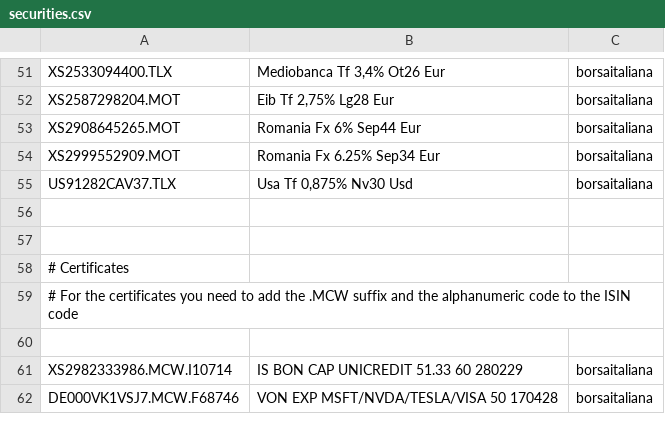
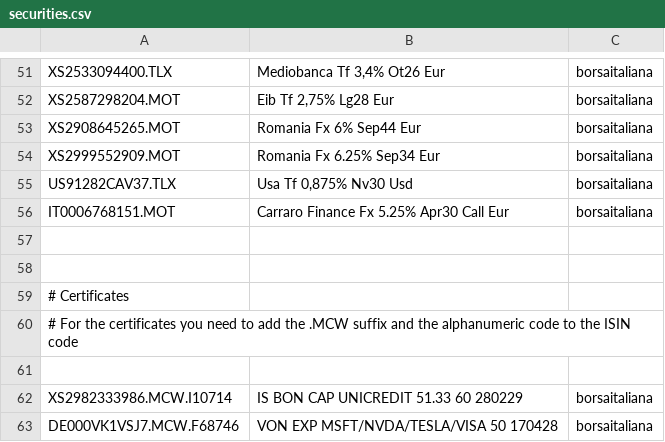
Before and after one commit to enrichman/portfolio-performance, a CSV file: securities.csv, drawn as a sheet; only a part is shown, gaps mark what is left out.

Commit message:
Update securities.csv "IT0006768151.MOT" (#41)
Add "IT0006768151.MOT","Carraro Finance Fx 5.25% Apr30 Call Eur","borsaitaliana"

```diff
--- a/securities.csv
+++ b/securities.csv
@@ -55,2 +55,3 @@
 "US91282CAV37.TLX","Usa Tf 0,875% Nv30 Usd","borsaitaliana"
+"IT0006768151.MOT","Carraro Finance Fx 5.25% Apr30 Call Eur","borsaitaliana"
 
```
